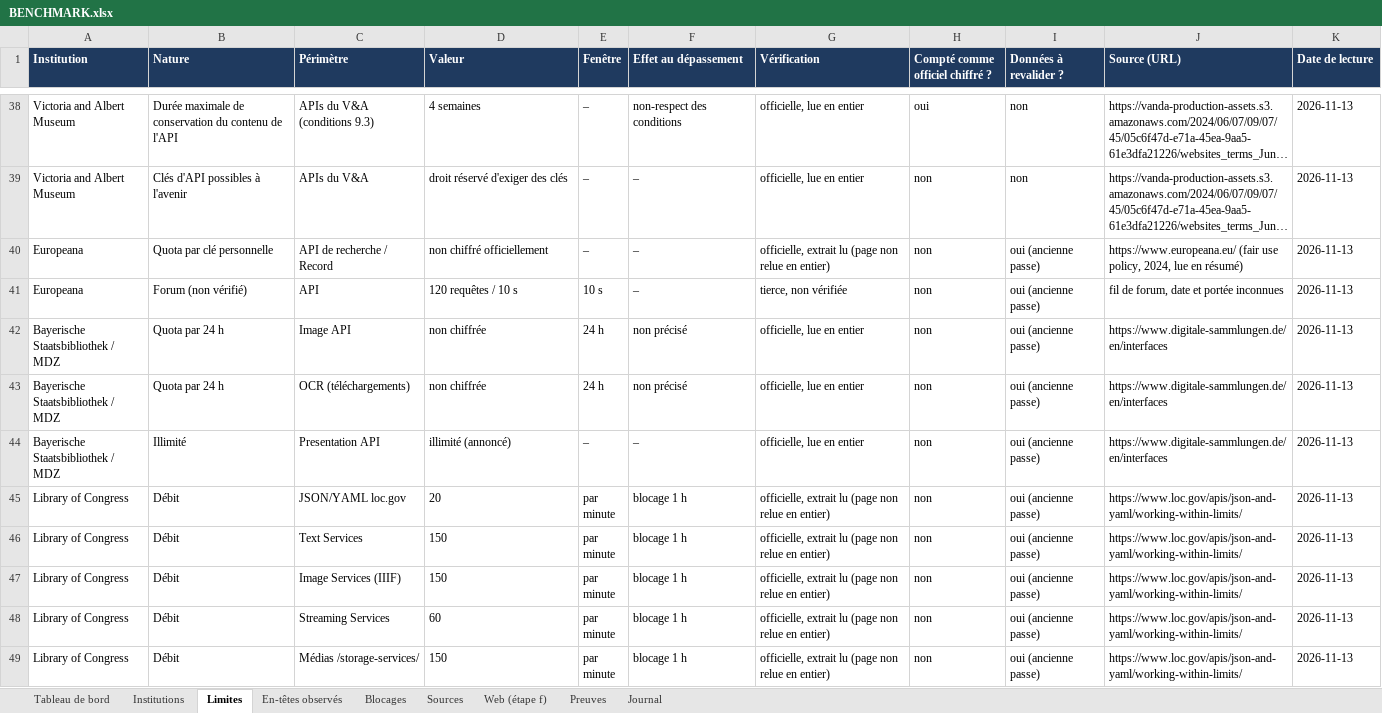
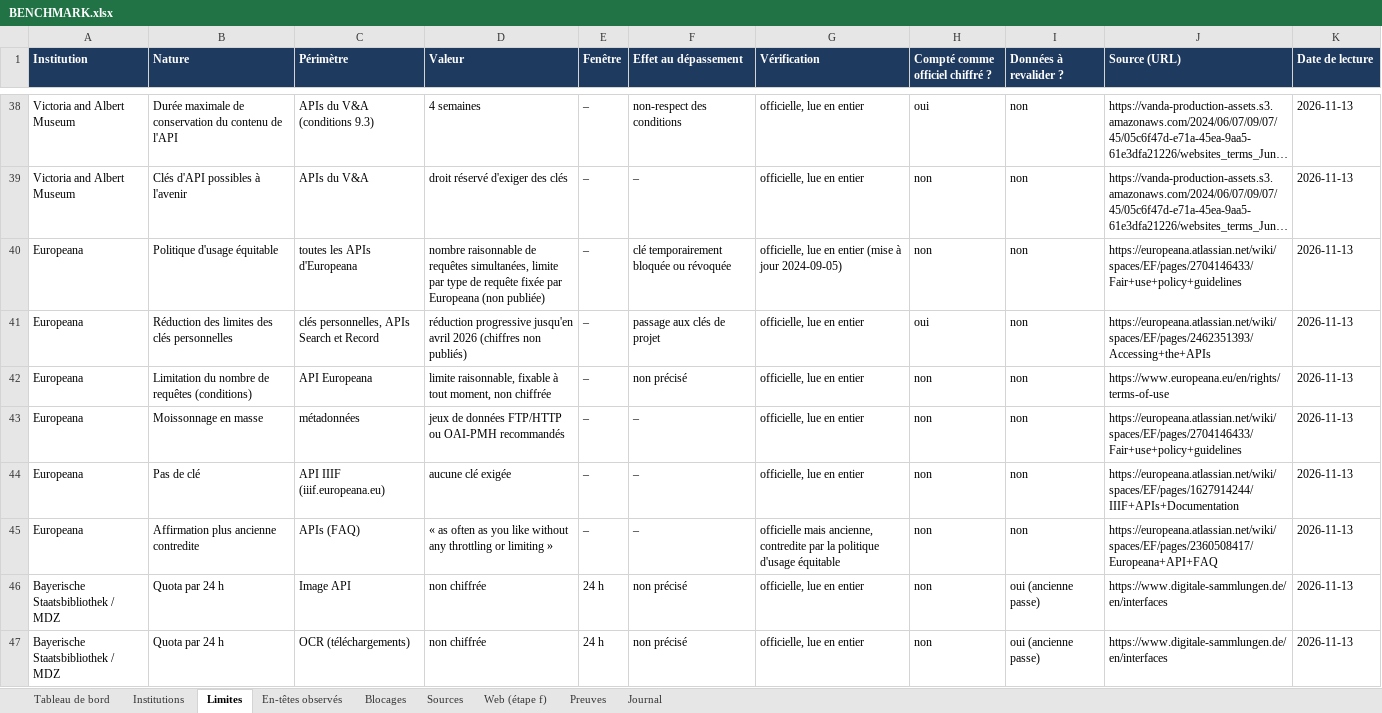
Before and after one commit to maribakulj/Veille-API-IIIF, an Excel workbook: BENCHMARK.xlsx, sheet Limites, drawn as a sheet; only a part is shown, gaps mark what is left out; the shorter side is filled out with more unchanged rows; long unchanged cells end in …; values as stored, in another font and other column widths than the file's, no borders; removed rows and columns are numbered as before the commit, all else as after; the diff names each change by its address in the sheet, - before the commit and + after, or states it on an @@ line.

```diff
--- a/BENCHMARK.xlsx (sheet Limites)
+++ b/BENCHMARK.xlsx (sheet Limites)
+row 40: Europeana | Politique d'usage équitable | toutes les APIs d'Europeana | nombre raisonnable de requêtes simultanées, limite par type de requête fixée par Europeana (non publiée) | – | clé temporairement bloquée ou révoquée | officielle, lue en entier (mise à jour 2024-09-05) | non | non | https://europeana.atlassian.net/wiki/spaces/EF/pages/2704146433/Fair+use+policy+guidelines | 2026-11-13
+row 41: Europeana | Réduction des limites des clés personnelles | clés personnelles, APIs Search et Record | réduction progressive jusqu'en avril 2026 (chiffres non publiés) | – | passage aux clés de projet | officielle, lue en entier | oui | non | https://europeana.atlassian.net/wiki/spaces/EF/pages/2462351393/Accessing+the+APIs | 2026-11-13
+row 42: Europeana | Limitation du nombre de requêtes (conditions) | API Europeana | limite raisonnable, fixable à tout moment, non chiffrée | – | non précisé | officielle, lue en entier | non | non | https://www.europeana.eu/en/rights/terms-of-use | 2026-11-13
+row 43: Europeana | Moissonnage en masse | métadonnées | jeux de données FTP/HTTP ou OAI-PMH recommandés | – | – | officielle, lue en entier | non | non | https://europeana.atlassian.net/wiki/spaces/EF/pages/2704146433/Fair+use+policy+guidelines | 2026-11-13
+row 44: Europeana | Pas de clé | API IIIF (iiif.europeana.eu) | aucune clé exigée | – | – | officielle, lue en entier | non | non | https://europeana.atlassian.net/wiki/spaces/EF/pages/1627914244/IIIF+APIs+Documentation | 2026-11-13
-B45 (Nature): Quota par clé personnelle
+B45 (Nature): Affirmation plus ancienne contredite
-C45 (Périmètre): API de recherche / Record
+C45 (Périmètre): APIs (FAQ)
-D45 (Valeur): non chiffré officiellement
+D45 (Valeur): « as often as you like without any throttling or limiting »
-G45 (Vérification): officielle, extrait lu (page non relue en entier)
+G45 (Vérification): officielle mais ancienne, contredite par la politique d'usage équitable
-I45 (Données à revalider ?): oui (ancienne passe)
+I45 (Données à revalider ?): non
-J45 (Source (URL)): https://www.europeana.eu/ (fair use policy, 2024, lue en résumé)
+J45 (Source (URL)): https://europeana.atlassian.net/wiki/spaces/EF/pages/2360508417/Europeana+API+FAQ
-row 41: Europeana | Forum (non vérifié) | API | 120 requêtes / 10 s | 10 s | – | tierce, non vérifiée | non | oui (ancienne passe) | fil de forum, date et portée inconnues | 2026-11-13
```
Also changed, not shown: sheet Preuves, sheet Sources, sheet Web (étape f), sheet Tableau de bord, sheet Institutions, sheet Journal, 1 more sheet, charts or pictures, 6 other files.
